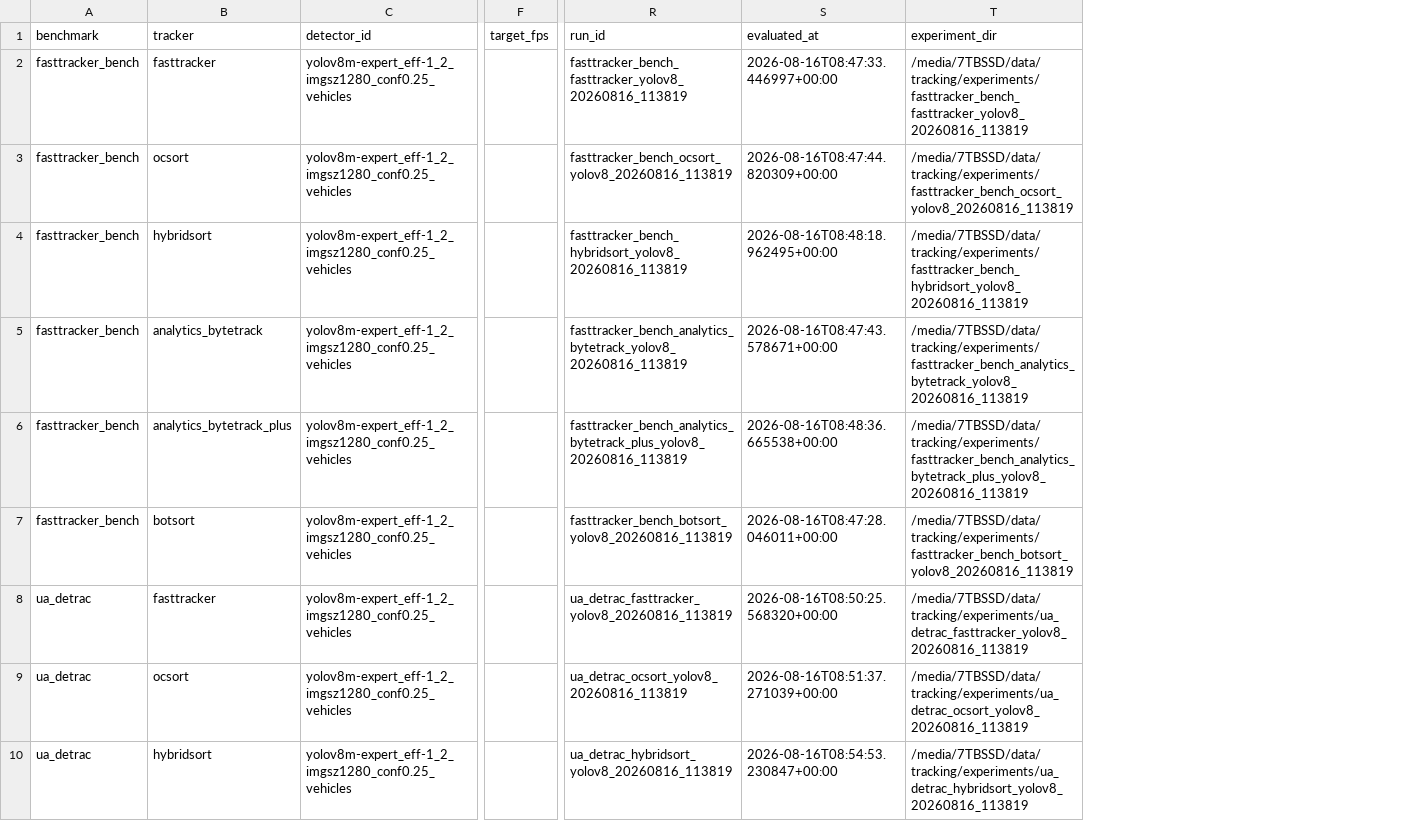
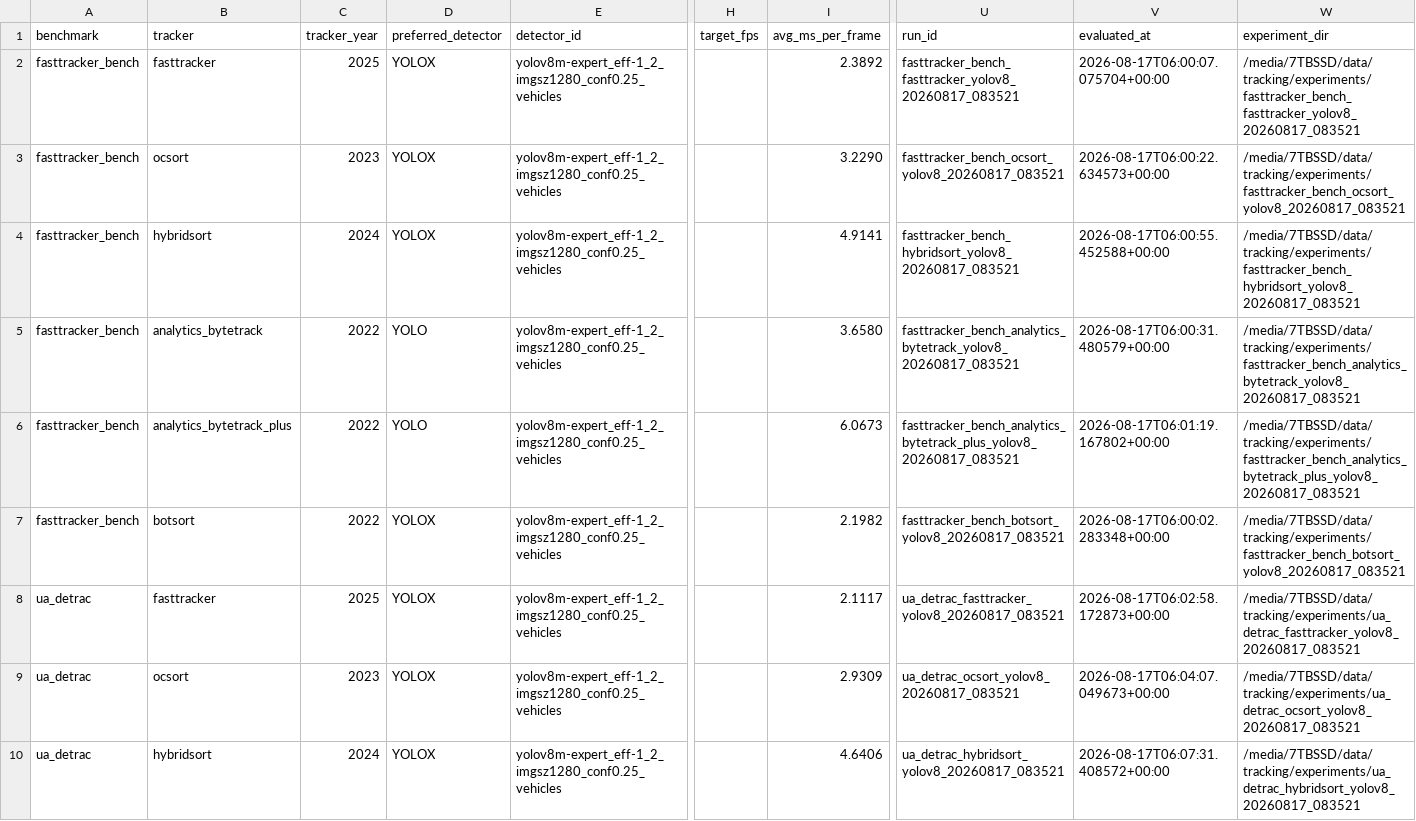
Before and after one commit to lumanaai/research-tracking-benchmark, a CSV file: results/comparisons/yolov8m_expert_eff.csv, drawn as a sheet; only a part is shown, gaps mark what is left out; addresses are those after the commit; the diff covers the shown part only; the diff names each change by its address in the sheet, - before the commit and + after, or states it on an @@ line.

```diff
--- a/results/comparisons/yolov8m_expert_eff.csv
+++ b/results/comparisons/yolov8m_expert_eff.csv
+column C (tracker_year), rows 2-10: 2025 | 2023 | 2024 | 2022 | 2022 | 2022 | 2025 | 2023 | 2024
+column D (preferred_detector), rows 2-10: YOLOX | YOLOX | YOLOX | YOLO | YOLO | YOLOX | YOLOX | YOLOX | YOLOX
+column I (avg_ms_per_frame), rows 2-10: 2.3892 | 3.2290 | 4.9141 | 3.6580 | 6.0673 | 2.1982 | 2.1117 | 2.9309 | 4.6406
-U2 (run_id): fasttracker_bench_fasttracker_yolov8_20260816_113819
+U2 (run_id): fasttracker_bench_fasttracker_yolov8_20260817_083521
-V2 (evaluated_at): 2026-08-16T08:47:33.446997+00:00
+V2 (evaluated_at): 2026-08-17T06:00:07.075704+00:00
-W2 (experiment_dir): /media/7TBSSD/data/tracking/experiments/fasttracker_bench_fasttracker_yolov8_20260816_113819
+W2 (experiment_dir): /media/7TBSSD/data/tracking/experiments/fasttracker_bench_fasttracker_yolov8_20260817_083521
-U3 (run_id): fasttracker_bench_ocsort_yolov8_20260816_113819
+U3 (run_id): fasttracker_bench_ocsort_yolov8_20260817_083521
-V3 (evaluated_at): 2026-08-16T08:47:44.820309+00:00
+V3 (evaluated_at): 2026-08-17T06:00:22.634573+00:00
-W3 (experiment_dir): /media/7TBSSD/data/tracking/experiments/fasttracker_bench_ocsort_yolov8_20260816_113819
+W3 (experiment_dir): /media/7TBSSD/data/tracking/experiments/fasttracker_bench_ocsort_yolov8_20260817_083521
-U4 (run_id): fasttracker_bench_hybridsort_yolov8_20260816_113819
+U4 (run_id): fasttracker_bench_hybridsort_yolov8_20260817_083521
-V4 (evaluated_at): 2026-08-16T08:48:18.962495+00:00
+V4 (evaluated_at): 2026-08-17T06:00:55.452588+00:00
-W4 (experiment_dir): /media/7TBSSD/data/tracking/experiments/fasttracker_bench_hybridsort_yolov8_20260816_113819
+W4 (experiment_dir): /media/7TBSSD/data/tracking/experiments/fasttracker_bench_hybridsort_yolov8_20260817_083521
-U5 (run_id): fasttracker_bench_analytics_bytetrack_yolov8_20260816_113819
+U5 (run_id): fasttracker_bench_analytics_bytetrack_yolov8_20260817_083521
-V5 (evaluated_at): 2026-08-16T08:47:43.578671+00:00
+V5 (evaluated_at): 2026-08-17T06:00:31.480579+00:00
-W5 (experiment_dir): /media/7TBSSD/data/tracking/experiments/fasttracker_bench_analytics_bytetrack_yolov8_20260816_113819
+W5 (experiment_dir): /media/7TBSSD/data/tracking/experiments/fasttracker_bench_analytics_bytetrack_yolov8_20260817_083521
-U6 (run_id): fasttracker_bench_analytics_bytetrack_plus_yolov8_20260816_113819
+U6 (run_id): fasttracker_bench_analytics_bytetrack_plus_yolov8_20260817_083521
-V6 (evaluated_at): 2026-08-16T08:48:36.665538+00:00
+V6 (evaluated_at): 2026-08-17T06:01:19.167802+00:00
-W6 (experiment_dir): /media/7TBSSD/data/tracking/experiments/fasttracker_bench_analytics_bytetrack_plus_yolov8_20260816_113819
+W6 (experiment_dir): /media/7TBSSD/data/tracking/experiments/fasttracker_bench_analytics_bytetrack_plus_yolov8_20260817_083521
-U7 (run_id): fasttracker_bench_botsort_yolov8_20260816_113819
+U7 (run_id): fasttracker_bench_botsort_yolov8_20260817_083521
-V7 (evaluated_at): 2026-08-16T08:47:28.046011+00:00
+V7 (evaluated_at): 2026-08-17T06:00:02.283348+00:00
-W7 (experiment_dir): /media/7TBSSD/data/tracking/experiments/fasttracker_bench_botsort_yolov8_20260816_113819
+W7 (experiment_dir): /media/7TBSSD/data/tracking/experiments/fasttracker_bench_botsort_yolov8_20260817_083521
-U8 (run_id): ua_detrac_fasttracker_yolov8_20260816_113819
+U8 (run_id): ua_detrac_fasttracker_yolov8_20260817_083521
-V8 (evaluated_at): 2026-08-16T08:50:25.568320+00:00
+V8 (evaluated_at): 2026-08-17T06:02:58.172873+00:00
-W8 (experiment_dir): /media/7TBSSD/data/tracking/experiments/ua_detrac_fasttracker_yolov8_20260816_113819
+W8 (experiment_dir): /media/7TBSSD/data/tracking/experiments/ua_detrac_fasttracker_yolov8_20260817_083521
-U9 (run_id): ua_detrac_ocsort_yolov8_20260816_113819
+U9 (run_id): ua_detrac_ocsort_yolov8_20260817_083521
-V9 (evaluated_at): 2026-08-16T08:51:37.271039+00:00
+V9 (evaluated_at): 2026-08-17T06:04:07.049673+00:00
-W9 (experiment_dir): /media/7TBSSD/data/tracking/experiments/ua_detrac_ocsort_yolov8_20260816_113819
+W9 (experiment_dir): /media/7TBSSD/data/tracking/experiments/ua_detrac_ocsort_yolov8_20260817_083521
-U10 (run_id): ua_detrac_hybridsort_yolov8_20260816_113819
+U10 (run_id): ua_detrac_hybridsort_yolov8_20260817_083521
-V10 (evaluated_at): 2026-08-16T08:54:53.230847+00:00
+V10 (evaluated_at): 2026-08-17T06:07:31.408572+00:00
-W10 (experiment_dir): /media/7TBSSD/data/tracking/experiments/ua_detrac_hybridsort_yolov8_20260816_113819
+W10 (experiment_dir): /media/7TBSSD/data/tracking/experiments/ua_detrac_hybridsort_yolov8_20260817_083521
```
Also changed, not shown: 63 edited cells elsewhere in this file, results/comparisons/gt_vehicles.csv, results/comparisons/gt_vehicles_fps10.csv, 29 other files.
